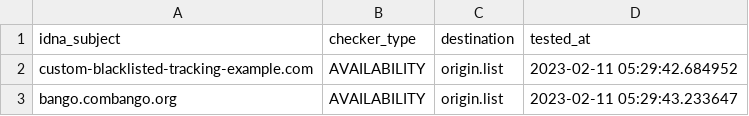
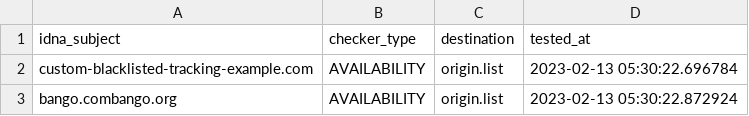
Before and after one commit to dead-hosts/Basic-tracking-list_web_disconnect.me, a CSV file: .pyfunceble/inactive.csv, drawn as a sheet.

Commit message:
[Final/Result][Dead-Hosts::Basic-tracking-list_web_disconnect.me] [GHA skip]
XJp7ac4PynJTka9zCfeciaX5

```diff
--- a/.pyfunceble/inactive.csv
+++ b/.pyfunceble/inactive.csv
@@ -1,3 +1,3 @@
 idna_subject,checker_type,destination,tested_at
-custom-blacklisted-tracking-example.com,AVAILABILITY,origin.list,2023-02-11 05:29:42.684952
-bango.combango.org,AVAILABILITY,origin.list,2023-02-11 05:29:43.233647
+custom-blacklisted-tracking-example.com,AVAILABILITY,origin.list,2023-02-13 05:30:22.696784
+bango.combango.org,AVAILABILITY,origin.list,2023-02-13 05:30:22.872924
```
Also changed, not shown: 8 other files.
